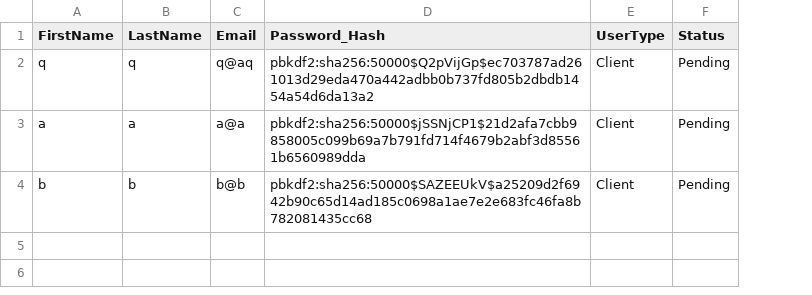
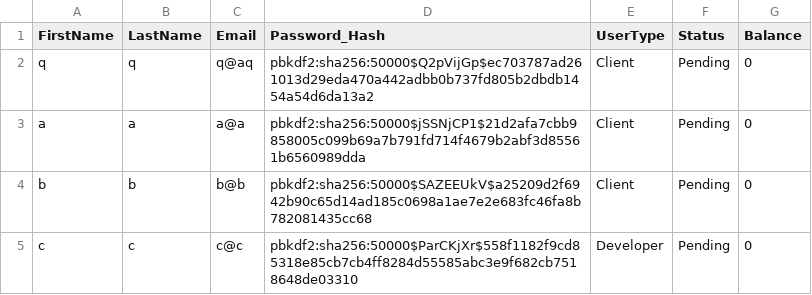
Before and after one commit to jamesw8/PVJ-Turk, a CSV file: users.csv, drawn as a sheet; the diff names each change by its address in the sheet, - before the commit and + after, or states it on an @@ line.

Commit message:
Added balance column

```diff
--- a/users.csv
+++ b/users.csv
+column G (Balance), rows 2-4: all 0
+row 5: c | c | c@c | pbkdf2:sha256:50000$ParCKjXr$558f1182f9cd85318e85cb7cb4ff8284d55585abc3e9f682cb7518648de03310 | Developer | Pending | 0
```
